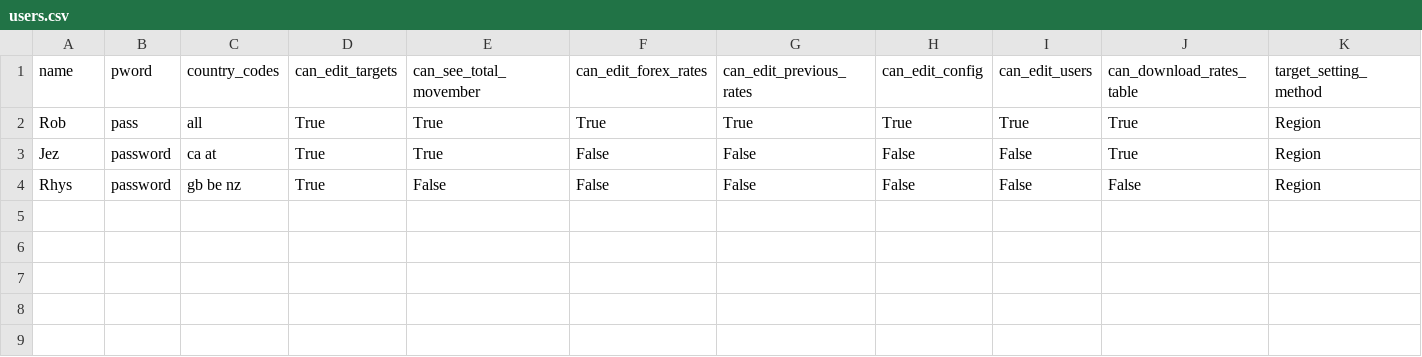
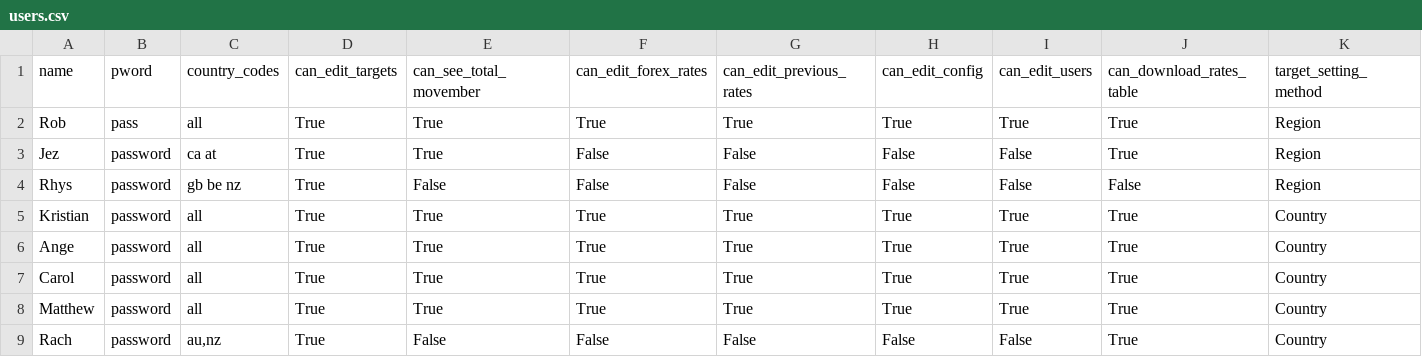
Before and after one commit to RobHay67/targets, a CSV file: files/users.csv, drawn as a sheet; only a part is shown; rows hold the shown columns only; the diff names each change by its address in the sheet, - before the commit and + after, or states it on an @@ line.

Commit message:
update user setting for deplyment for Rach

```diff
--- a/files/users.csv
+++ b/files/users.csv
+row 5: Kristian | password | all | True | True | True | True | True | True | True | Country
+row 6: Ange | password | all | True | True | True | True | True | True | True | Country
+row 7: Carol | password | all | True | True | True | True | True | True | True | Country
+row 8: Matthew | password | all | True | True | True | True | True | True | True | Country
+row 9: Rach | password | au,nz | True | False | False | False | False | False | True | Country
```
